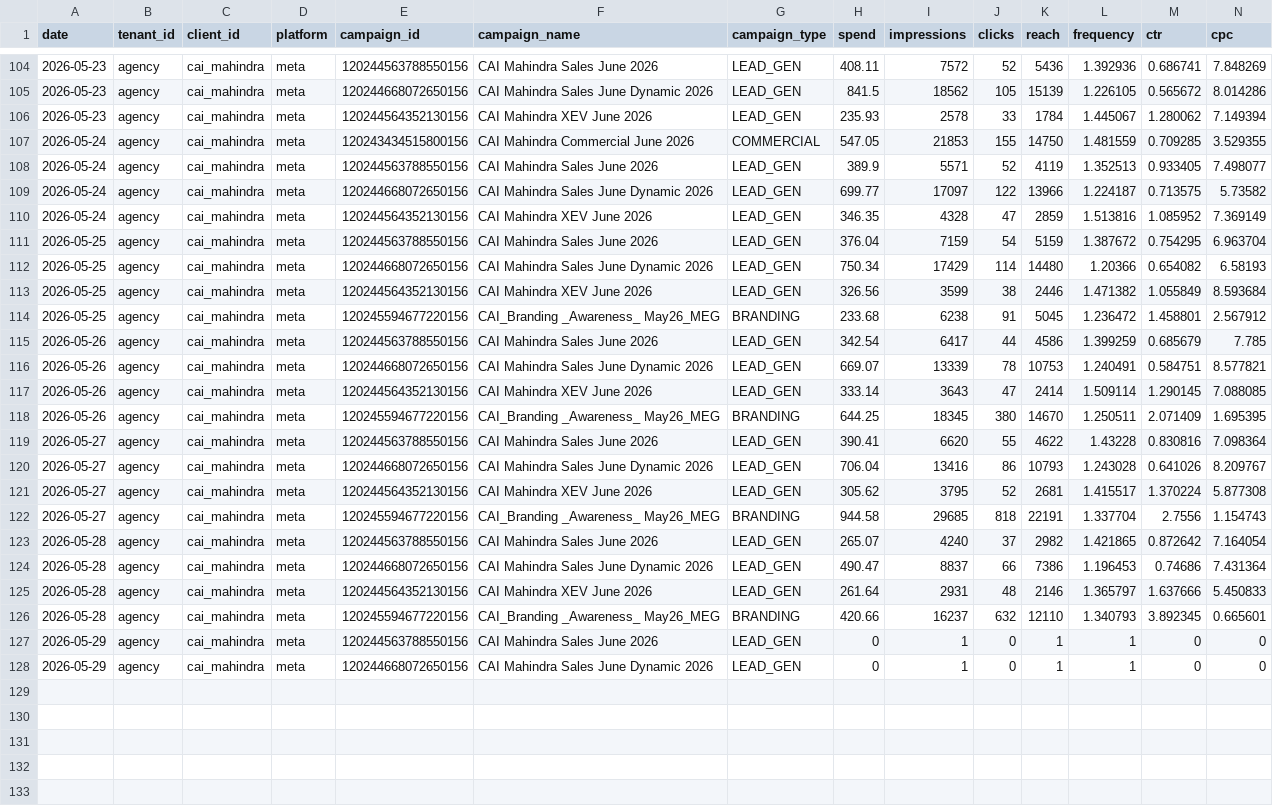
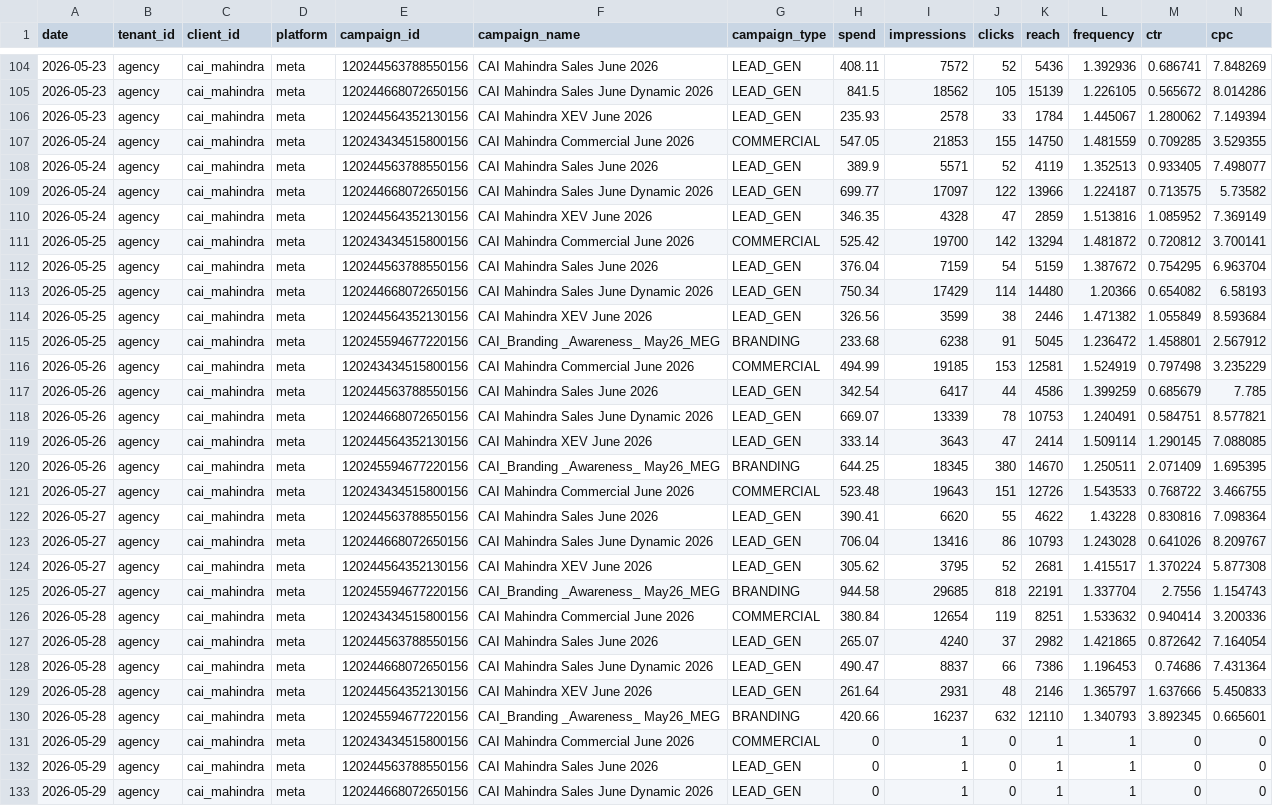
Before and after one commit to sree348/Venmai, a CSV file: backend/agent-data/agency_2026-04-20_to_2026-05-31.csv, drawn as a sheet; only a part is shown, gaps mark what is left out; rows hold the shown columns only; the diff names each change by its address in the sheet, - before the commit and + after, or states it on an @@ line.

```diff
--- a/backend/agent-data/agency_2026-04-20_to_2026-05-31.csv
+++ b/backend/agent-data/agency_2026-04-20_to_2026-05-31.csv
+row 111: 2026-05-25 | agency | cai_mahindra | meta | 120243434515800156 | CAI Mahindra Commercial June 2026 | COMMERCIAL | 525.42 | 19700 | 142 | 13294 | 1.481872 | 0.720812 | 3.700141
+row 116: 2026-05-26 | agency | cai_mahindra | meta | 120243434515800156 | CAI Mahindra Commercial June 2026 | COMMERCIAL | 494.99 | 19185 | 153 | 12581 | 1.524919 | 0.797498 | 3.235229
+row 121: 2026-05-27 | agency | cai_mahindra | meta | 120243434515800156 | CAI Mahindra Commercial June 2026 | COMMERCIAL | 523.48 | 19643 | 151 | 12726 | 1.543533 | 0.768722 | 3.466755
+row 126: 2026-05-28 | agency | cai_mahindra | meta | 120243434515800156 | CAI Mahindra Commercial June 2026 | COMMERCIAL | 380.84 | 12654 | 119 | 8251 | 1.533632 | 0.940414 | 3.200336
+row 131: 2026-05-29 | agency | cai_mahindra | meta | 120243434515800156 | CAI Mahindra Commercial June 2026 | COMMERCIAL | 0 | 1 | 0 | 1 | 1 | 0 | 0
```
Also changed, not shown: backend/agent-data/cai_mahindra_2026-04-20_to_2026-05-31.csv, 2 other files.
